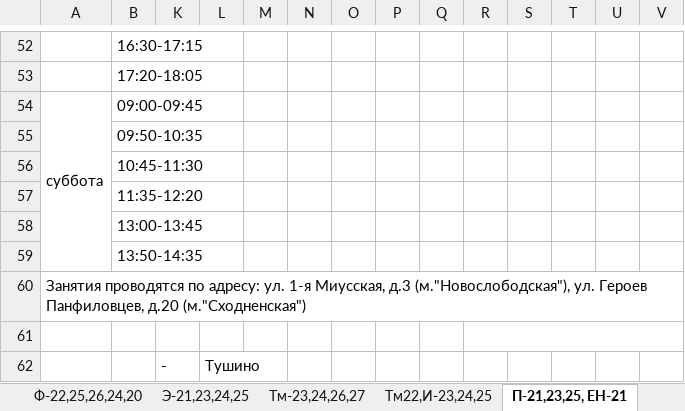
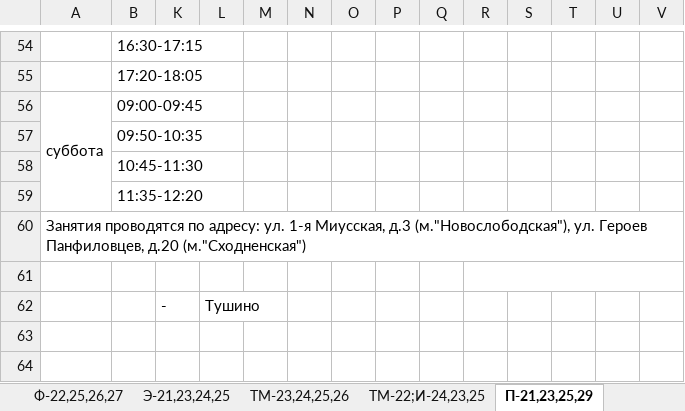
Before and after one commit to bcmmunity/schedule-bot-telegram, an Excel workbook: TelegrammAspMvcDotNetCoreBot/Schedule Files/Mendeleev/2 course.xlsx, sheet П-21,23,25,29, drawn as a sheet; only a part is shown, gaps mark what is left out; values as stored, in another font and other column widths than the file's, no cell formats; removed rows and columns are numbered as before the commit, all else as after; rows hold the shown columns only; the diff covers the shown part only; the diff names each change by its address in the sheet, - before the commit and + after, or states it on an @@ line.

```diff
--- a/TelegrammAspMvcDotNetCoreBot/Schedule Files/Mendeleev/2 course.xlsx (sheet П-21,23,25,29)
+++ b/TelegrammAspMvcDotNetCoreBot/Schedule Files/Mendeleev/2 course.xlsx (sheet П-21,23,25,29)
-sheet tab: Ф-22,25,26,24,20
+sheet tab: Ф-22,25,26,27
-sheet tab: Тм22,И-23,24,25
+sheet tab: ТМ-22;И-24,23,25
-sheet tab: П-21,23,25, ЕН-21
+sheet tab: П-21,23,25,29
+sheet tab: ТМ-23,24,25,26
-row 58:  | 13:00-13:45
-row 59:  | 13:50-14:35
```
Also changed, not shown: 27 added rows, 25 removed rows, 4 moved rows, 3 edited cells and merged cells elsewhere in this sheet, sheet Ф-22,25,26,27, sheet К-21,25,22,КС-20, sheet ТМ-22;И-24,23,25, sheet Н-21,23,25,28, sheet О-25,23,26,24, sheet ТМ-27; Э-26; ПР-21,22, 5 more sheets, other sheet tabs, cell formats, hidden cells, TelegrammAspMvcDotNetCoreBot/Schedule Files/Mendeleev/1 course.xlsx, TelegrammAspMvcDotNetCoreBot/Schedule Files/Mendeleev/3 course.xlsx, 28 other files.
